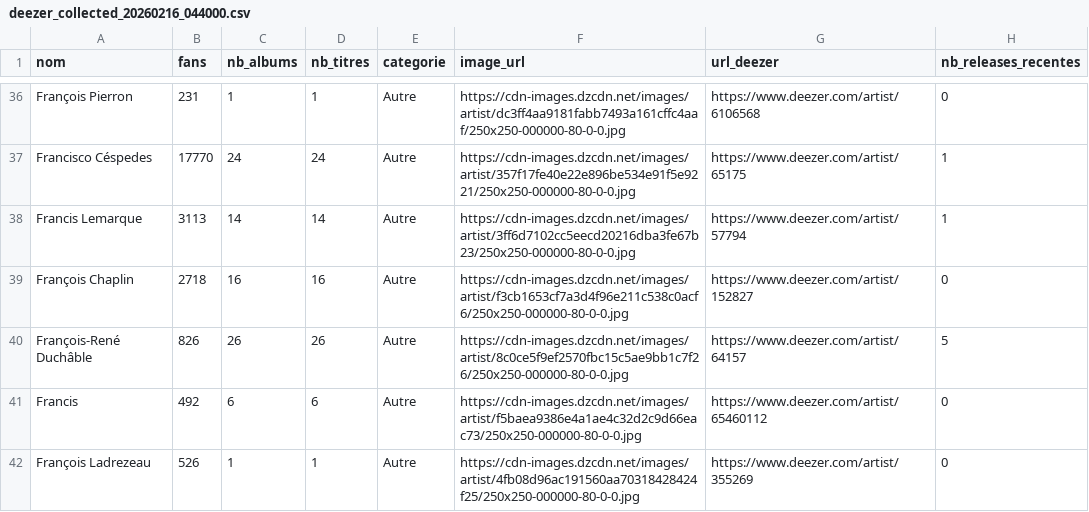
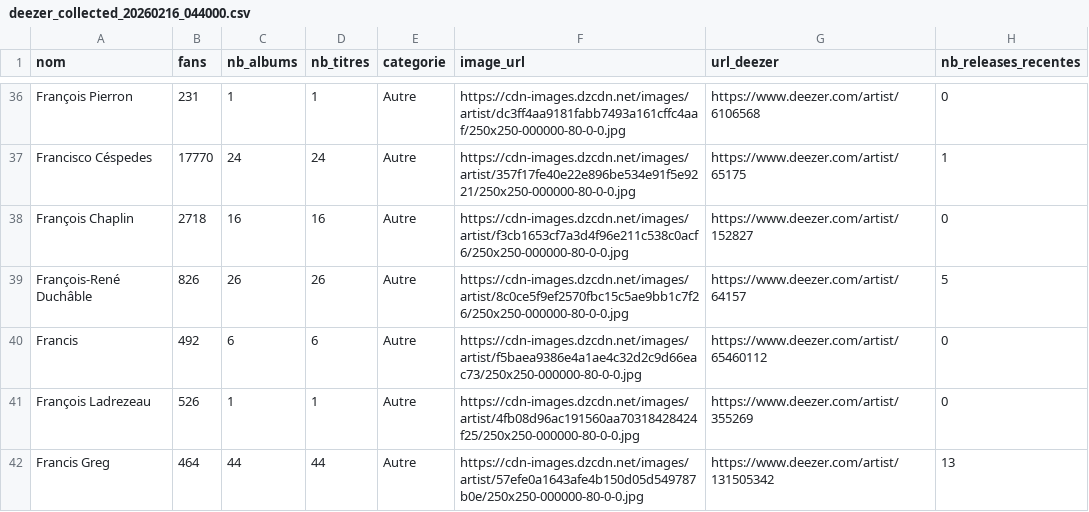
Before and after one commit to jennykarim45-ai/Music_Talent_Radar, a CSV file: data/deezer_collected_20260216_044000.csv, drawn as a sheet; only a part is shown, gaps mark what is left out; the shorter side is filled out with more unchanged rows; the diff covers the shown part only.

```diff
--- a/data/deezer_collected_20260216_044000.csv
+++ b/data/deezer_collected_20260216_044000.csv
@@ -37,3 +37,2 @@ François Pierron,231,1,1,Autre,https://cdn-images.dzcdn.net/images/artist/dc3ff
 Francisco Céspedes,17770,24,24,Autre,https://cdn-images.dzcdn.net/images/artist/357f17fe40e22e896be534e91f5e9221/250x250-000000-80-0-0.jpg,https://www.deezer.com/artist/65175,1
-Francis Lemarque,3113,14,14,Autre,https://cdn-images.dzcdn.net/images/artist/3ff6d7102cc5eecd20216dba3fe67b23/250x250-000000-80-0-0.jpg,https://www.deezer.com/artist/57794,1
 François Chaplin,2718,16,16,Autre,https://cdn-images.dzcdn.net/images/artist/f3cb1653cf7a3d4f96e211c538c0acf6/250x250-000000-80-0-0.jpg,https://www.deezer.com/artist/152827,0
```
Also changed, not shown: 6 removed rows elsewhere in this file, data/deezer_collected_20260217_100014.csv, data/deezer_filtered.csv, 11 other files.
